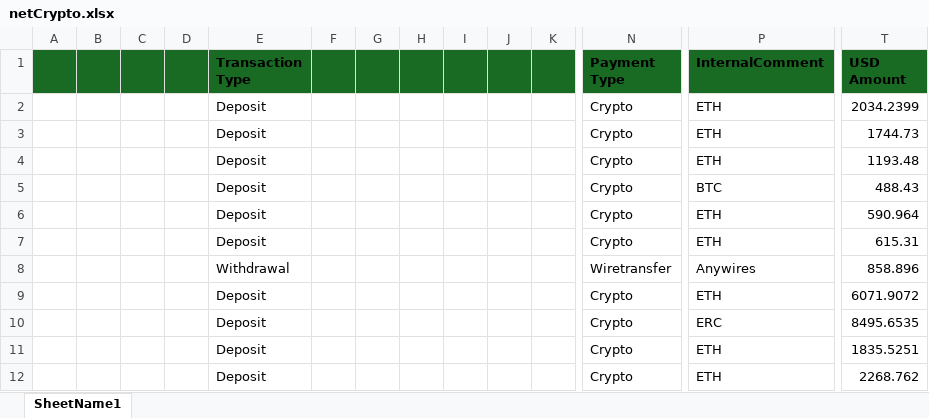
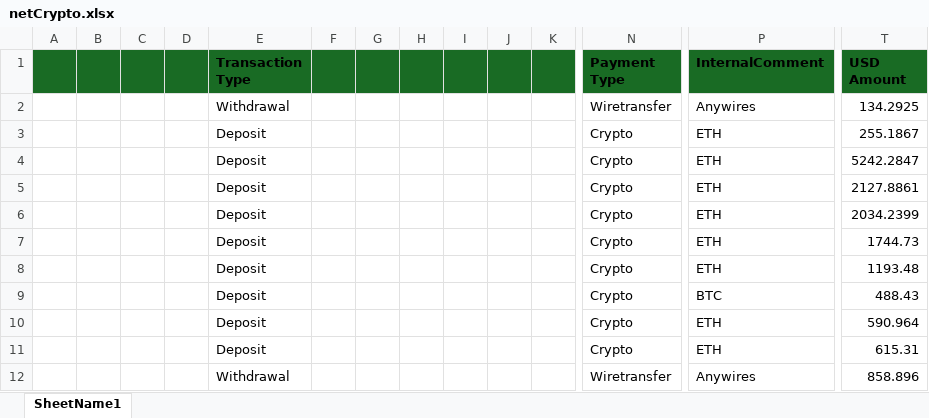
Before and after one commit to doroshenko94/attraction, an Excel workbook: netCrypto.xlsx, sheet SheetName1, drawn as a sheet; only a part is shown, gaps mark what is left out; the shorter side is filled out with more unchanged rows; values as stored, in another font and other column widths than the file's, no borders; rows hold the shown columns only; the diff names each change by its address in the sheet, - before the commit and + after, or states it on an @@ line.

Commit message:
Add files via upload

```diff
--- a/netCrypto.xlsx (sheet SheetName1)
+++ b/netCrypto.xlsx (sheet SheetName1)
+row 2:  |  |  |  | Withdrawal |  |  |  |  |  |  | Wiretransfer | Anywires | 134.2925
+row 3:  |  |  |  | Deposit |  |  |  |  |  |  | Crypto | ETH | 255.1867
+row 4:  |  |  |  | Deposit |  |  |  |  |  |  | Crypto | ETH | 5242.2847
+row 5:  |  |  |  | Deposit |  |  |  |  |  |  | Crypto | ETH | 2127.8861
```
